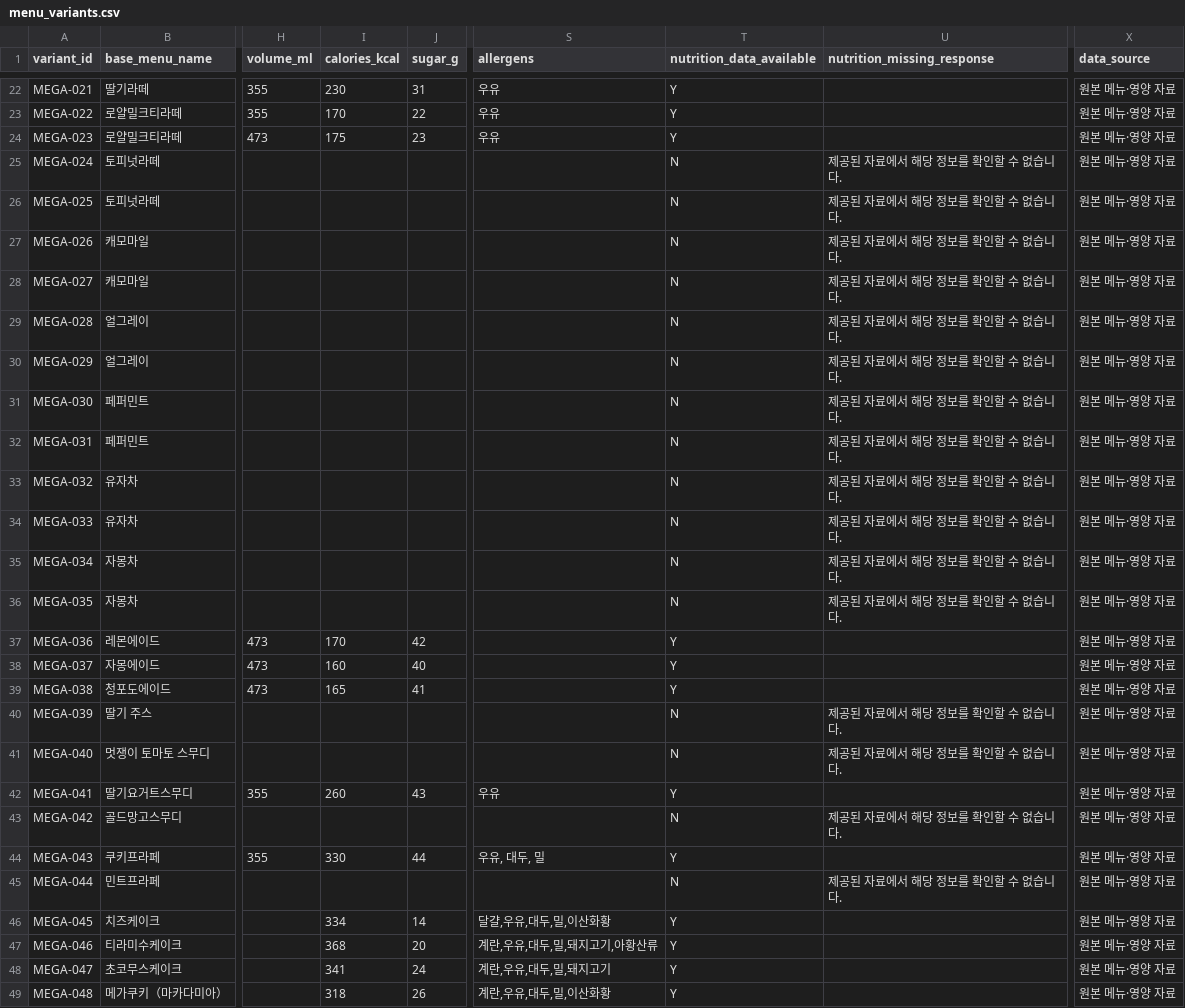
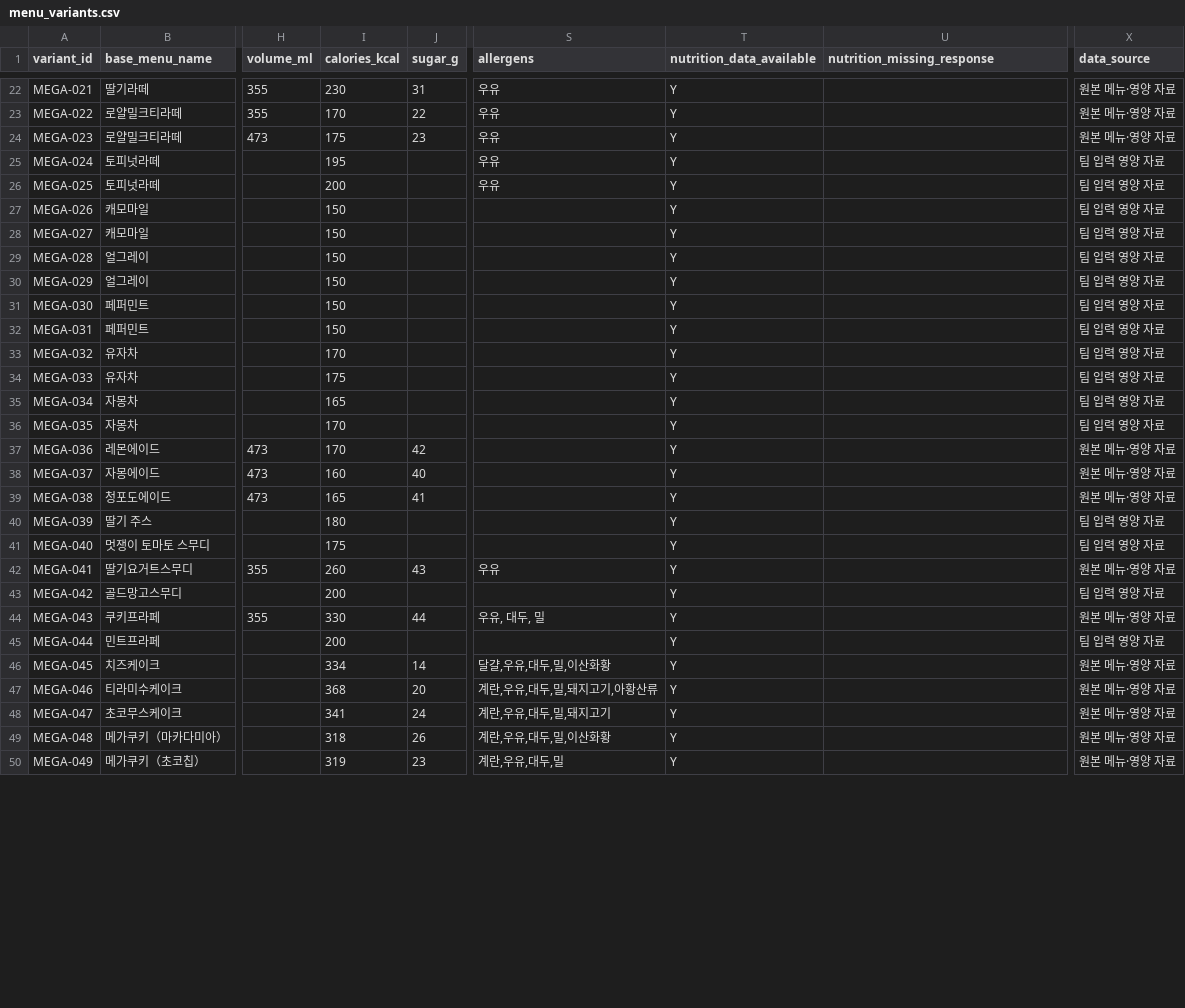
Before and after one commit to Hanhws/KioskProject, a CSV file: data/megacoffee_rag_enriched/menu_variants.csv, drawn as a sheet; only a part is shown, gaps mark what is left out; the shorter side is filled out with more unchanged rows; the diff covers the shown part only; the diff names each change by its address in the sheet, - before the commit and + after, or states it on an @@ line.

```diff
--- a/data/megacoffee_rag_enriched/menu_variants.csv
+++ b/data/megacoffee_rag_enriched/menu_variants.csv
-I25 (calories_kcal): (empty)
+I25 (calories_kcal): 195
-S25:S26 (allergens): (empty)
+S25:S26 (allergens): 우유
-T25:T36 (nutrition_data_available): N
+T25:T36 (nutrition_data_available): Y
-U25:U36 (nutrition_missing_response): 제공된 자료에서 해당 정보를 확인할 수 없습니다.
+U25:U36 (nutrition_missing_response): (empty)
-X25:X36 (data_source): 원본 메뉴·영양 자료
+X25:X36 (data_source): 팀 입력 영양 자료
-I26 (calories_kcal): (empty)
+I26 (calories_kcal): 200
-I27:I32 (calories_kcal): (empty)
+I27:I32 (calories_kcal): 150
-I33 (calories_kcal): (empty)
+I33 (calories_kcal): 170
-I34 (calories_kcal): (empty)
+I34 (calories_kcal): 175
-I35 (calories_kcal): (empty)
+I35 (calories_kcal): 165
-I36 (calories_kcal): (empty)
+I36 (calories_kcal): 170
-I40 (calories_kcal): (empty)
+I40 (calories_kcal): 180
-T40:T41 (nutrition_data_available): N
+T40:T41 (nutrition_data_available): Y
-U40:U41 (nutrition_missing_response): 제공된 자료에서 해당 정보를 확인할 수 없습니다.
+U40:U41 (nutrition_missing_response): (empty)
-X40:X41 (data_source): 원본 메뉴·영양 자료
+X40:X41 (data_source): 팀 입력 영양 자료
-I41 (calories_kcal): (empty)
+I41 (calories_kcal): 175
-I43 (calories_kcal): (empty)
+I43 (calories_kcal): 200
-T43 (nutrition_data_available): N
+T43 (nutrition_data_available): Y
-U43 (nutrition_missing_response): 제공된 자료에서 해당 정보를 확인할 수 없습니다.
+U43 (nutrition_missing_response): (empty)
-X43 (data_source): 원본 메뉴·영양 자료
+X43 (data_source): 팀 입력 영양 자료
-I45 (calories_kcal): (empty)
+I45 (calories_kcal): 200
-T45 (nutrition_data_available): N
+T45 (nutrition_data_available): Y
-U45 (nutrition_missing_response): 제공된 자료에서 해당 정보를 확인할 수 없습니다.
+U45 (nutrition_missing_response): (empty)
-X45 (data_source): 원본 메뉴·영양 자료
+X45 (data_source): 팀 입력 영양 자료
```
Also changed, not shown: 40 edited cells elsewhere in this file, data/megacoffee_rag_enriched/faq_policy.csv, data/megacoffee_rag_enriched/menu_catalog.csv, 16 other files.
